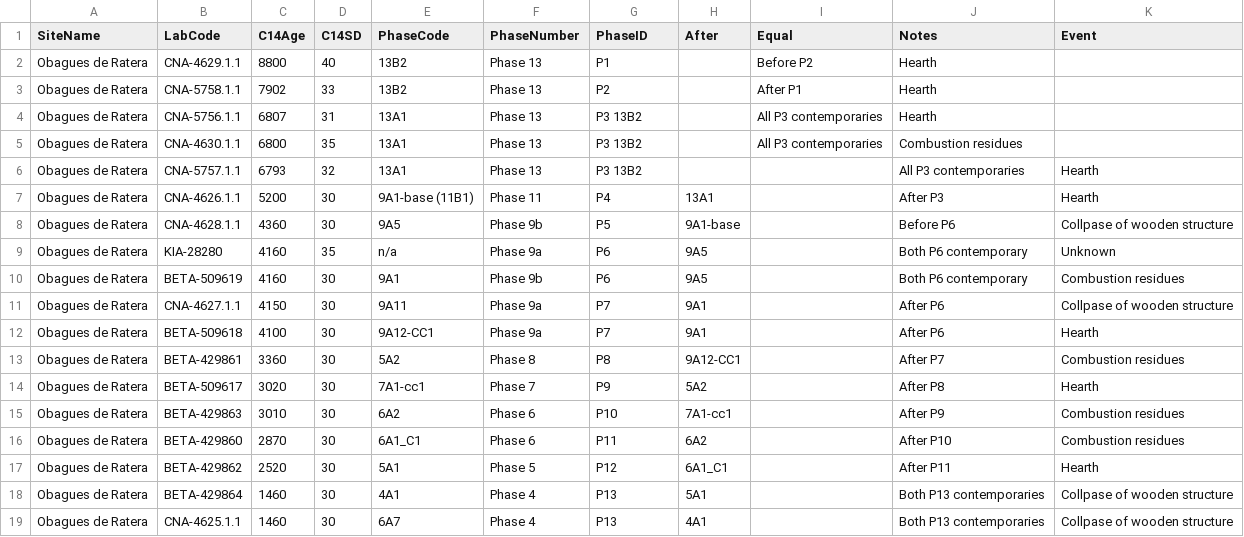
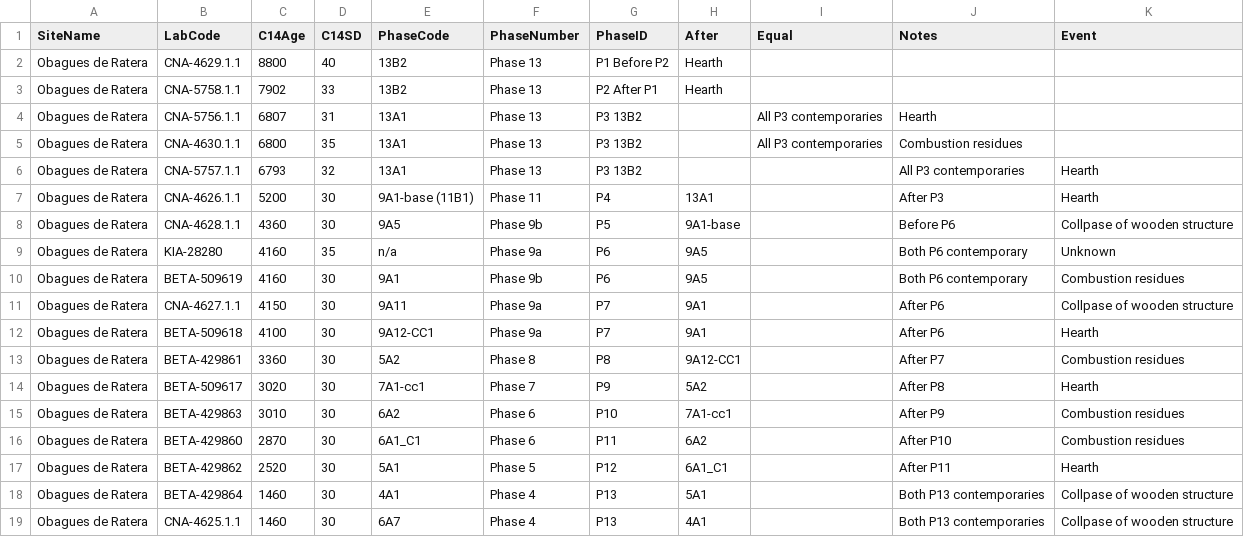
Before and after one commit to historical-time/data-samples, a TSV file: neonet/TEST_2.tsv, drawn as a sheet.

Commit message:
Update TEST_2.tsv

```diff
--- a/neonet/TEST_2.tsv
+++ b/neonet/TEST_2.tsv
@@ -1,4 +1,4 @@
 SiteName	LabCode	C14Age	C14SD	PhaseCode	PhaseNumber	PhaseID	After	Equal	Notes	Event
-Obagues de Ratera	CNA-4629.1.1	8800	40	13B2	Phase 13	P1 		Before P2	Hearth
-Obagues de Ratera	CNA-5758.1.1	7902	33	13B2	Phase 13	P2		After P1	Hearth
+Obagues de Ratera	CNA-4629.1.1	8800	40	13B2	Phase 13	P1  Before P2	Hearth
+Obagues de Ratera	CNA-5758.1.1	7902	33	13B2	Phase 13	P2  After P1	Hearth
 Obagues de Ratera	CNA-5756.1.1	6807	31	13A1	Phase 13	P3 13B2		All P3 contemporaries	Hearth
```
